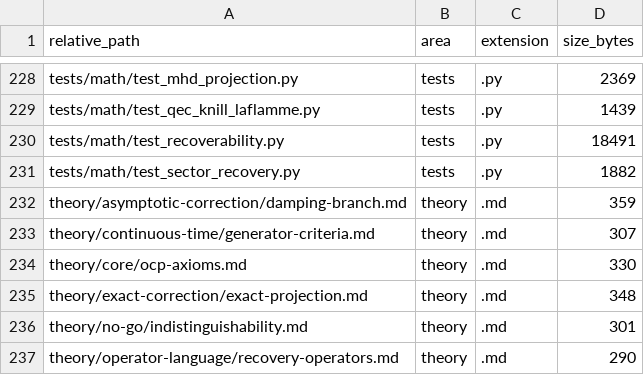
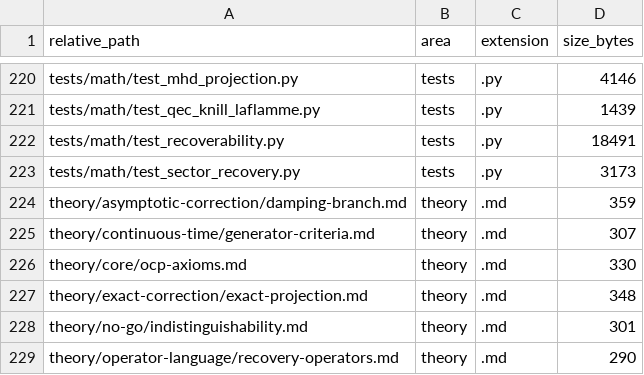
Before and after one commit to RRG314/Protected-State-Correction-Theory, a CSV file: data/generated/inventories/repo_file_inventory.csv, drawn as a sheet; only a part is shown, gaps mark what is left out; addresses are those after the commit; the diff covers the shown part only; the diff names each change by its address in the sheet, - before the commit and + after, or states it on an @@ line.

```diff
--- a/data/generated/inventories/repo_file_inventory.csv
+++ b/data/generated/inventories/repo_file_inventory.csv
-D220 (size_bytes): 2369
+D220 (size_bytes): 4146
-D223 (size_bytes): 1882
+D223 (size_bytes): 3173
```
Also changed, not shown: 2 added rows, 10 removed rows and 13 edited cells elsewhere in this file, 11 other files.
